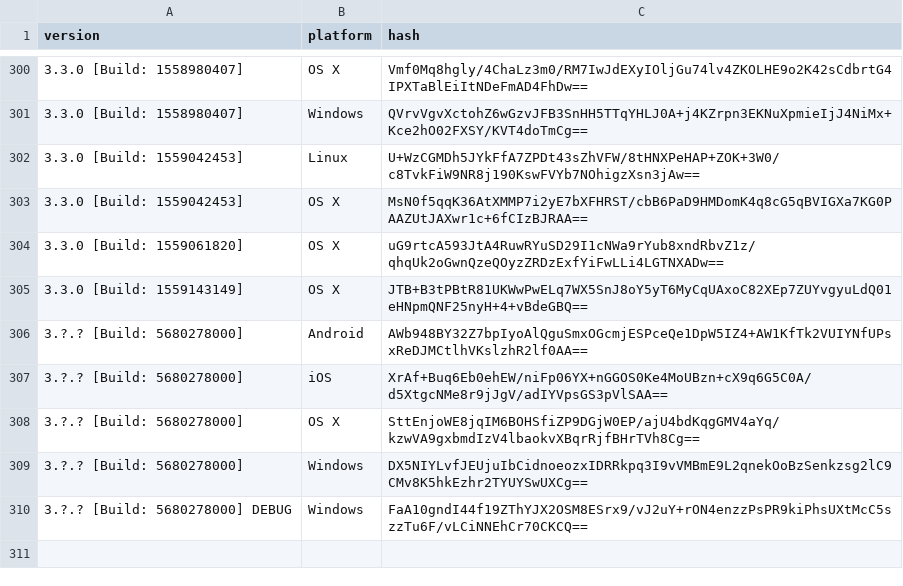
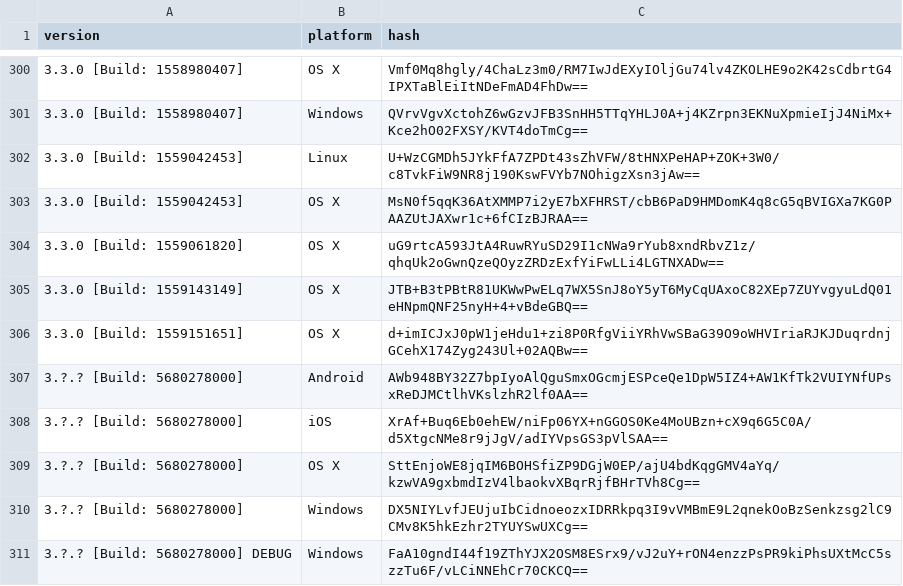
Before and after one commit to ReSpeak/tsdeclarations, a CSV file: Versions.csv, drawn as a sheet; only a part is shown, gaps mark what is left out; the diff names each change by its address in the sheet, - before the commit and + after, or states it on an @@ line.

Commit message:
Added new version
New: 3.3.0 [Build: 1559151651],OS X

```diff
--- a/Versions.csv
+++ b/Versions.csv
+row 306: 3.3.0 [Build: 1559151651] | OS X | d+imICJxJ0pW1jeHdu1+zi8P0RfgViiYRhVwSBaG39O9oWHVIriaRJKJDuqrdnjGCehX174Zyg243Ul+02AQBw==
```
